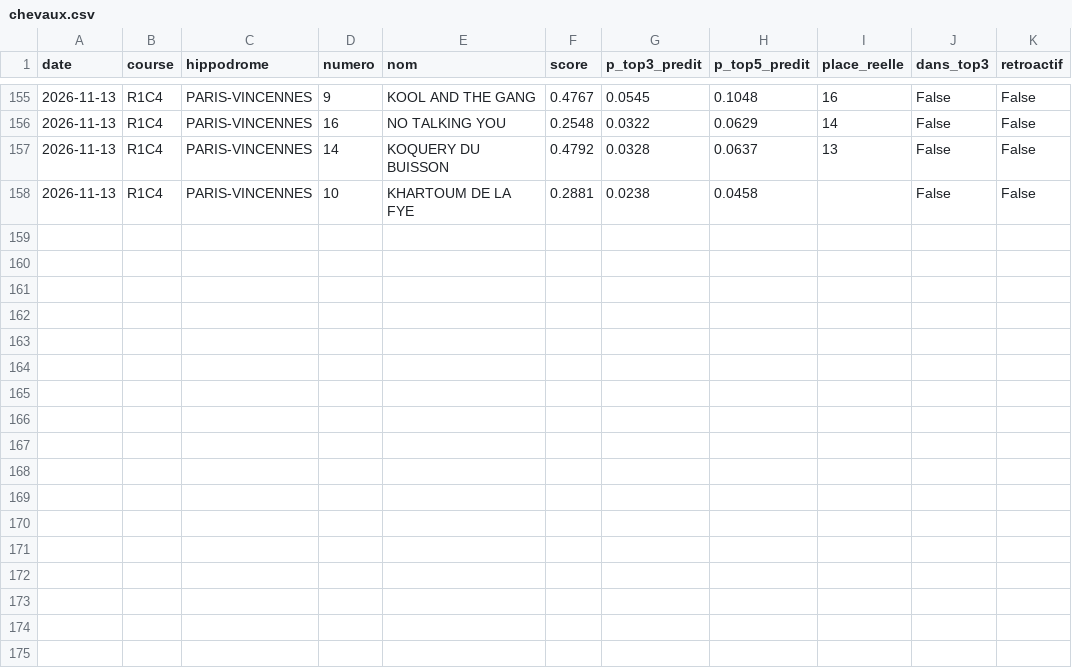
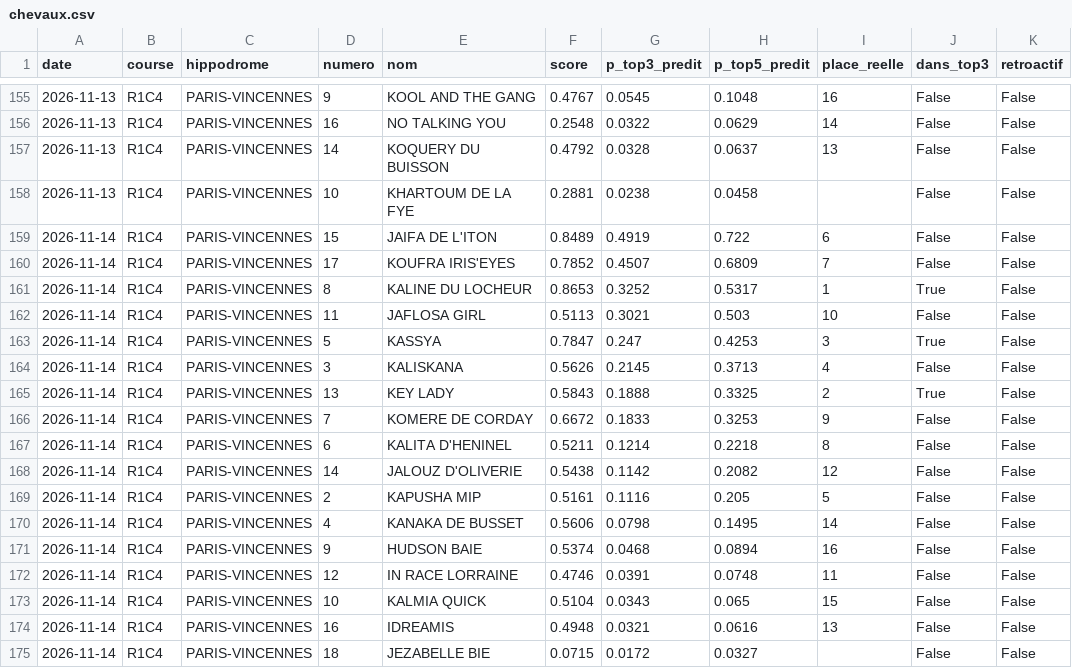
Before and after one commit to irrever/c-kdo-test, a CSV file: quinte/journal/chevaux.csv, drawn as a sheet; only a part is shown, gaps mark what is left out; the diff names each change by its address in the sheet, - before the commit and + after, or states it on an @@ line.

```diff
--- a/quinte/journal/chevaux.csv
+++ b/quinte/journal/chevaux.csv
+row 159: 2026-11-14 | R1C4 | PARIS-VINCENNES | 15 | JAIFA DE L'ITON | 0.8489 | 0.4919 | 0.722 | 6 | False | False
+row 160: 2026-11-14 | R1C4 | PARIS-VINCENNES | 17 | KOUFRA IRIS'EYES | 0.7852 | 0.4507 | 0.6809 | 7 | False | False
+row 161: 2026-11-14 | R1C4 | PARIS-VINCENNES | 8 | KALINE DU LOCHEUR | 0.8653 | 0.3252 | 0.5317 | 1 | True | False
+row 162: 2026-11-14 | R1C4 | PARIS-VINCENNES | 11 | JAFLOSA GIRL | 0.5113 | 0.3021 | 0.503 | 10 | False | False
+row 163: 2026-11-14 | R1C4 | PARIS-VINCENNES | 5 | KASSYA | 0.7847 | 0.247 | 0.4253 | 3 | True | False
+row 164: 2026-11-14 | R1C4 | PARIS-VINCENNES | 3 | KALISKANA | 0.5626 | 0.2145 | 0.3713 | 4 | False | False
+row 165: 2026-11-14 | R1C4 | PARIS-VINCENNES | 13 | KEY LADY | 0.5843 | 0.1888 | 0.3325 | 2 | True | False
+row 166: 2026-11-14 | R1C4 | PARIS-VINCENNES | 7 | KOMERE DE CORDAY | 0.6672 | 0.1833 | 0.3253 | 9 | False | False
+row 167: 2026-11-14 | R1C4 | PARIS-VINCENNES | 6 | KALITA D'HENINEL | 0.5211 | 0.1214 | 0.2218 | 8 | False | False
+row 168: 2026-11-14 | R1C4 | PARIS-VINCENNES | 14 | JALOUZ D'OLIVERIE | 0.5438 | 0.1142 | 0.2082 | 12 | False | False
+row 169: 2026-11-14 | R1C4 | PARIS-VINCENNES | 2 | KAPUSHA MIP | 0.5161 | 0.1116 | 0.205 | 5 | False | False
+row 170: 2026-11-14 | R1C4 | PARIS-VINCENNES | 4 | KANAKA DE BUSSET | 0.5606 | 0.0798 | 0.1495 | 14 | False | False
+row 171: 2026-11-14 | R1C4 | PARIS-VINCENNES | 9 | HUDSON BAIE | 0.5374 | 0.0468 | 0.0894 | 16 | False | False
+row 172: 2026-11-14 | R1C4 | PARIS-VINCENNES | 12 | IN RACE LORRAINE | 0.4746 | 0.0391 | 0.0748 | 11 | False | False
+row 173: 2026-11-14 | R1C4 | PARIS-VINCENNES | 10 | KALMIA QUICK | 0.5104 | 0.0343 | 0.065 | 15 | False | False
+row 174: 2026-11-14 | R1C4 | PARIS-VINCENNES | 16 | IDREAMIS | 0.4948 | 0.0321 | 0.0616 | 13 | False | False
+row 175: 2026-11-14 | R1C4 | PARIS-VINCENNES | 18 | JEZABELLE BIE | 0.0715 | 0.0172 | 0.0327 |  | False | False
```
Also changed, not shown: quinte/journal/bilan.csv, quinte/journal/registre.csv, 3 other files.
